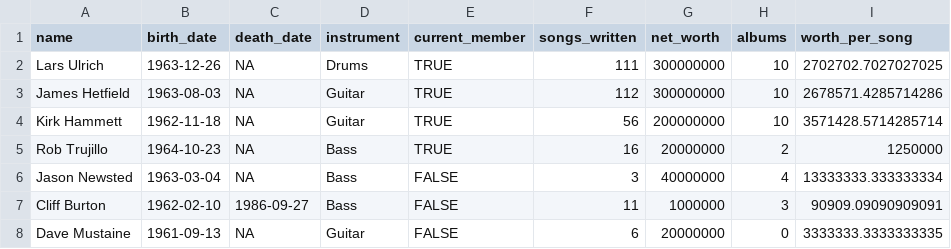
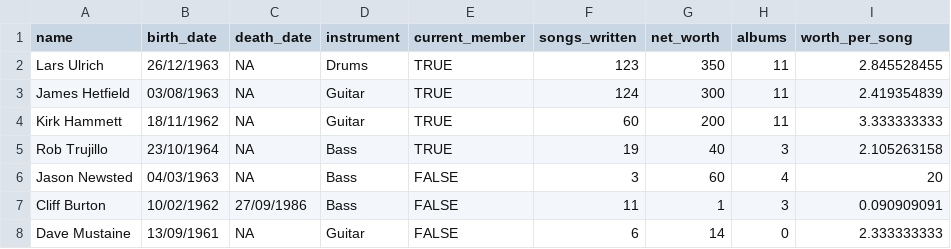
Before and after one commit to profandyfield/discovr, a CSV file: data-raw/csv_files/metallica.csv, drawn as a sheet.

Commit message:
update metallica and notebook data

```diff
--- a/data-raw/csv_files/metallica.csv
+++ b/data-raw/csv_files/metallica.csv
@@ -1,8 +1,8 @@
 name,birth_date,death_date,instrument,current_member,songs_written,net_worth,albums,worth_per_song
-Lars Ulrich,1963-12-26,NA,Drums,TRUE,111,300000000,10,2702702.7027027025
-James Hetfield,1963-08-03,NA,Guitar,TRUE,112,300000000,10,2678571.4285714286
-Kirk Hammett,1962-11-18,NA,Guitar,TRUE,56,200000000,10,3571428.5714285714
-Rob Trujillo,1964-10-23,NA,Bass,TRUE,16,20000000,2,1250000
-Jason Newsted,1963-03-04,NA,Bass,FALSE,3,40000000,4,13333333.333333334
-Cliff Burton,1962-02-10,1986-09-27,Bass,FALSE,11,1000000,3,90909.09090909091
-Dave Mustaine,1961-09-13,NA,Guitar,FALSE,6,20000000,0,3333333.3333333335
+Lars Ulrich,26/12/1963,NA,Drums,TRUE,123,350,11,2.845528455
+James Hetfield,03/08/1963,NA,Guitar,TRUE,124,300,11,2.419354839
+Kirk Hammett,18/11/1962,NA,Guitar,TRUE,60,200,11,3.333333333
+Rob Trujillo,23/10/1964,NA,Bass,TRUE,19,40,3,2.105263158
+Jason Newsted,04/03/1963,NA,Bass,FALSE,3,60,4,20
+Cliff Burton,10/02/1962,27/09/1986,Bass,FALSE,11,1,3,0.090909091
+Dave Mustaine,13/09/1961,NA,Guitar,FALSE,6,14,0,2.333333333
```
Also changed, not shown: data-raw/csv_files/notebook.csv, 3 other files.
